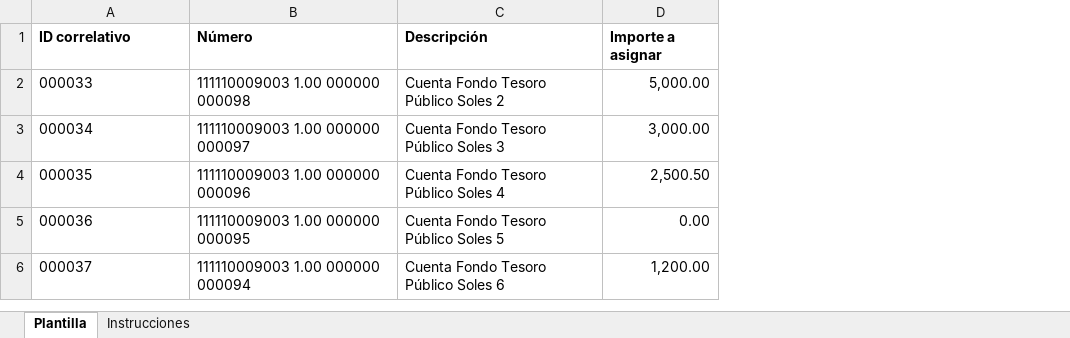
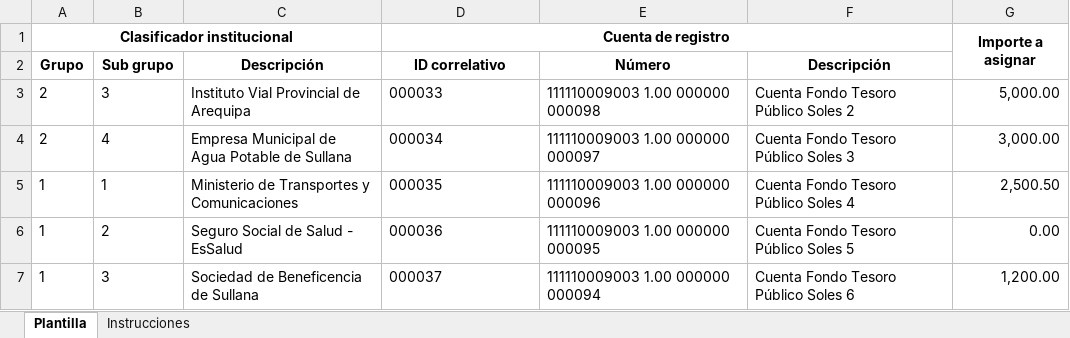
Before and after one commit to Adibto-dev/frontend-siaf-rp-snt, an Excel workbook: docs/plantillas/Plantilla_asignacion_financiera.xlsx, sheet Plantilla, drawn as a sheet; values as stored, in another font and other column widths than the file's, no borders; addresses are those after the commit; the diff names each change by its address in the sheet, - before the commit and + after, or states it on an @@ line.

```diff
--- a/docs/plantillas/Plantilla_asignacion_financiera.xlsx (sheet Plantilla)
+++ b/docs/plantillas/Plantilla_asignacion_financiera.xlsx (sheet Plantilla)
+column A (Grupo), rows 3-7: 2 | 2 | 1 | 1 | 1
+column B (Sub grupo), rows 3-7: 3 | 4 | 1 | 2 | 3
+column C (Descripción), rows 3-7: Instituto Vial Provincial de Arequipa | Empresa Municipal de Agua Potable de Sullana | Ministerio de Transportes y Comunicaciones | Seguro Social de Salud - EsSalud | Sociedad de Beneficencia de Sullana
+row 1: Clasificador institucional |  |  | Cuenta de registro |  |  | Importe a asignar
-D2:F2 alignment: left
+D2:F2 alignment: center
-G2: Importe a asignar
+G2: (empty)
```
Also changed, not shown: sheet Instrucciones, 26 other files.
